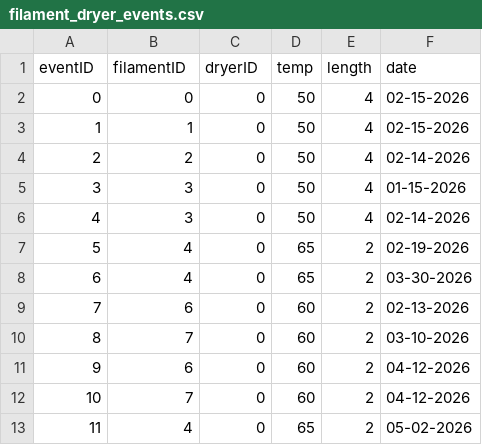
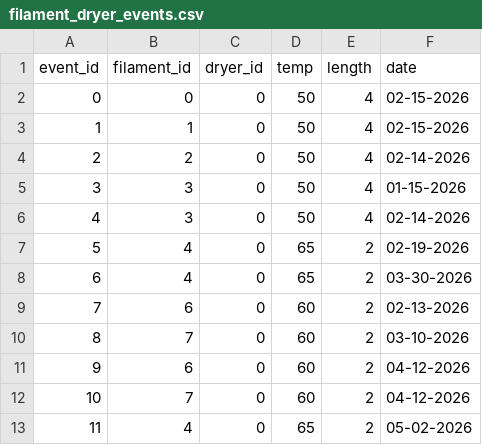
Before and after one commit to armaan3722/filament-tracker, a CSV file: dev_data/filament_dryer_events.csv, drawn as a sheet.

```diff
--- a/dev_data/filament_dryer_events.csv
+++ b/dev_data/filament_dryer_events.csv
@@ -1,2 +1,2 @@
-eventID,filamentID,dryerID,temp,length,date
+event_id,filament_id,dryer_id,temp,length,date
 0,0,0,50,4,02-15-2026
```
Also changed, not shown: dev_data/filament.csv, dev_data/printer_maintenance.csv, 43 other files.
